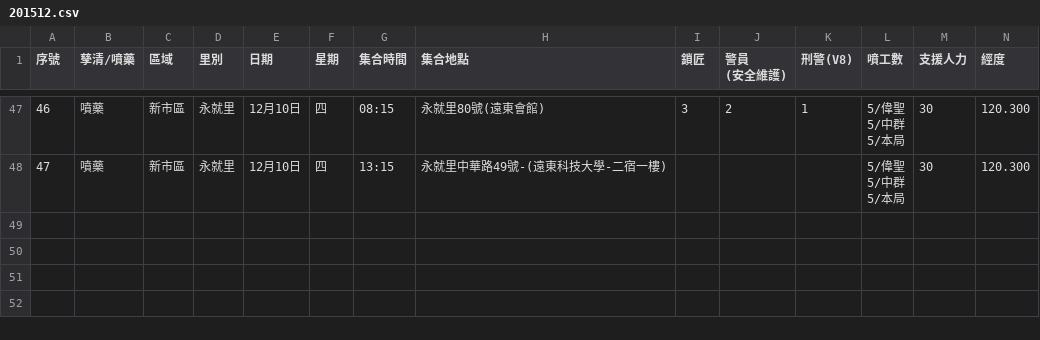
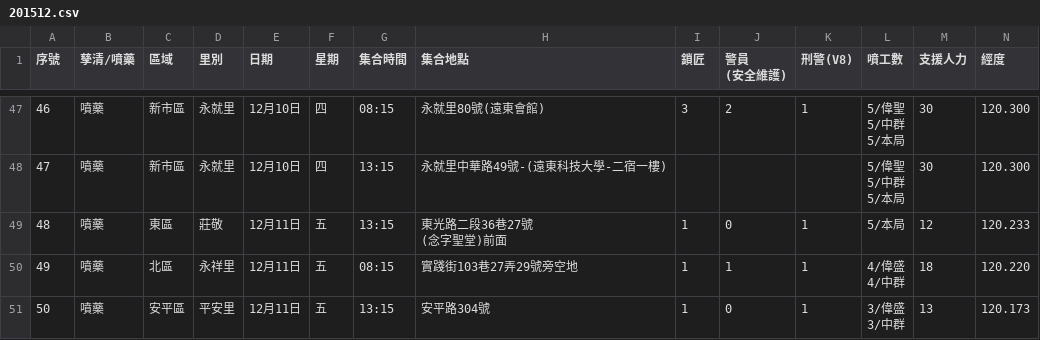
Before and after one commit to kiang/TainanDengueMap, a CSV file: chemical/raw/201512.csv, drawn as a sheet; only a part is shown, gaps mark what is left out; rows hold the shown columns only; ↵ is a line break in a cell; the diff names each change by its address in the sheet, - before the commit and + after, or states it on an @@ line.

```diff
--- a/chemical/raw/201512.csv
+++ b/chemical/raw/201512.csv
+row 49: 48 | 噴藥 | 東區 | 莊敬 | 12月11日 | 五 | 13:15 | 東光路二段36巷27號 ↵ (念字聖堂)前面 | 1 | 0 | 1 | 5/本局 | 12 | 120.233
+row 50: 49 | 噴藥 | 北區 | 永祥里 | 12月11日 | 五 | 08:15 | 實踐街103巷27弄29號旁空地 | 1 | 1 | 1 | 4/偉盛 ↵ 4/中群 | 18 | 120.220
+row 51: 50 | 噴藥 | 安平區 | 平安里 | 12月11日 | 五 | 13:15 | 安平路304號 | 1 | 0 | 1 | 3/偉盛 ↵ 3/中群 | 13 | 120.173
```
Also changed, not shown: 5 other files.
